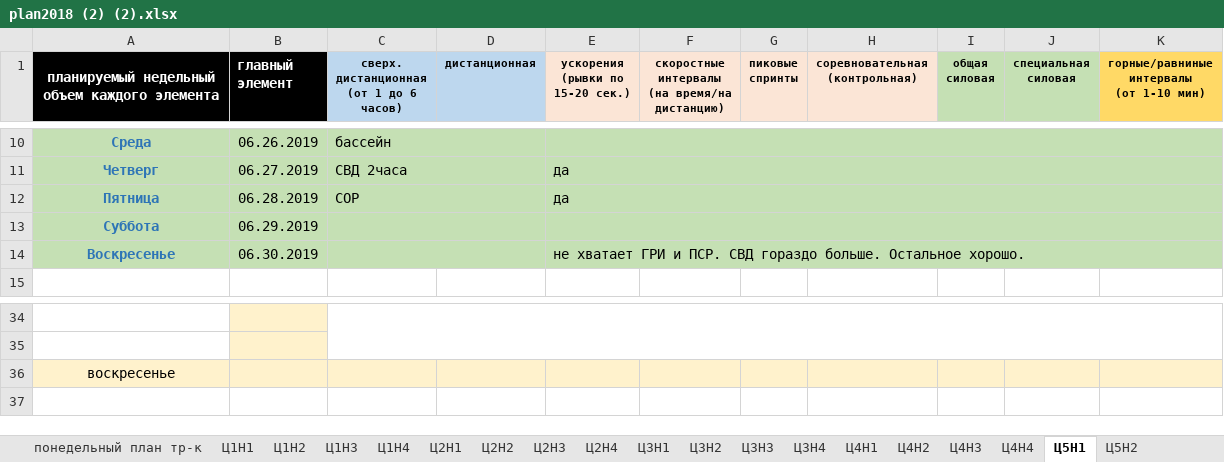
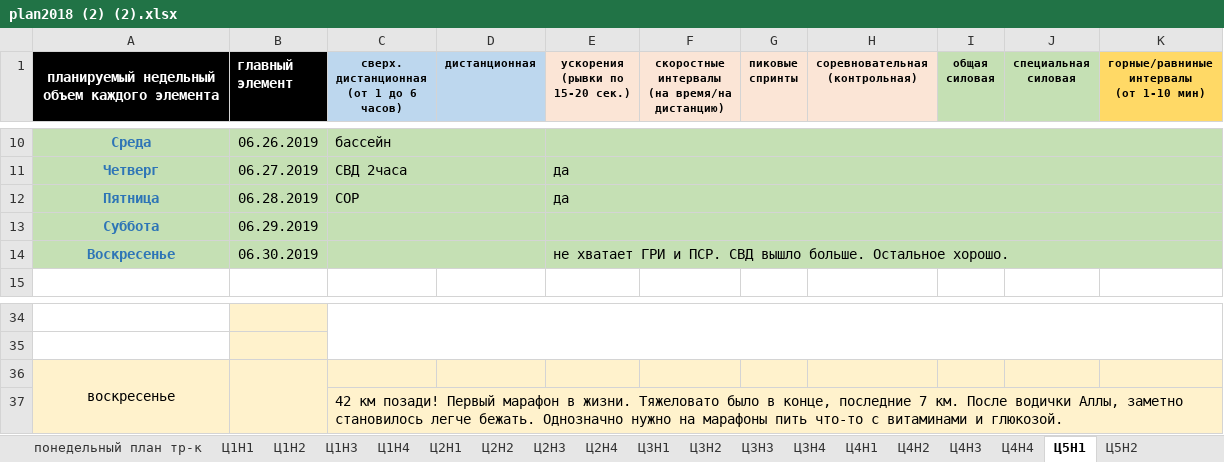
Before and after one commit to ElectusLux/SPORT, an Excel workbook: plan2018 (2) (2).xlsx, sheet Ц5Н1, drawn as a sheet; only a part is shown, gaps mark what is left out; values as stored, in another font and other column widths than the file's, no borders; the diff names each change by its address in the sheet, - before the commit and + after, or states it on an @@ line.

```diff
--- a/plan2018 (2) (2).xlsx (sheet Ц5Н1)
+++ b/plan2018 (2) (2).xlsx (sheet Ц5Н1)
-E14 (ускорения (рывки по 15-20 сек.)): …ПСР. СВД гораздо больше. Остальное…
+E14 (ускорения (рывки по 15-20 сек.)): …ПСР. СВД вышло больше. Остальное…
+A36:A37 merged
+B36:B37 merged
+row 37:  |  | 42 км позади! Первый марафон в жизни. Тяжеловато было в конце, последние 7 км. После водички Аллы, заметно становилось легче бежать. Однозначно нужно на марафоны пить что-то с витаминами и глюкозой.
```
Also changed, not shown: sheet сезонный объем, sheet понедельный план тр-к, sheet Ц5Н2, charts or pictures.
